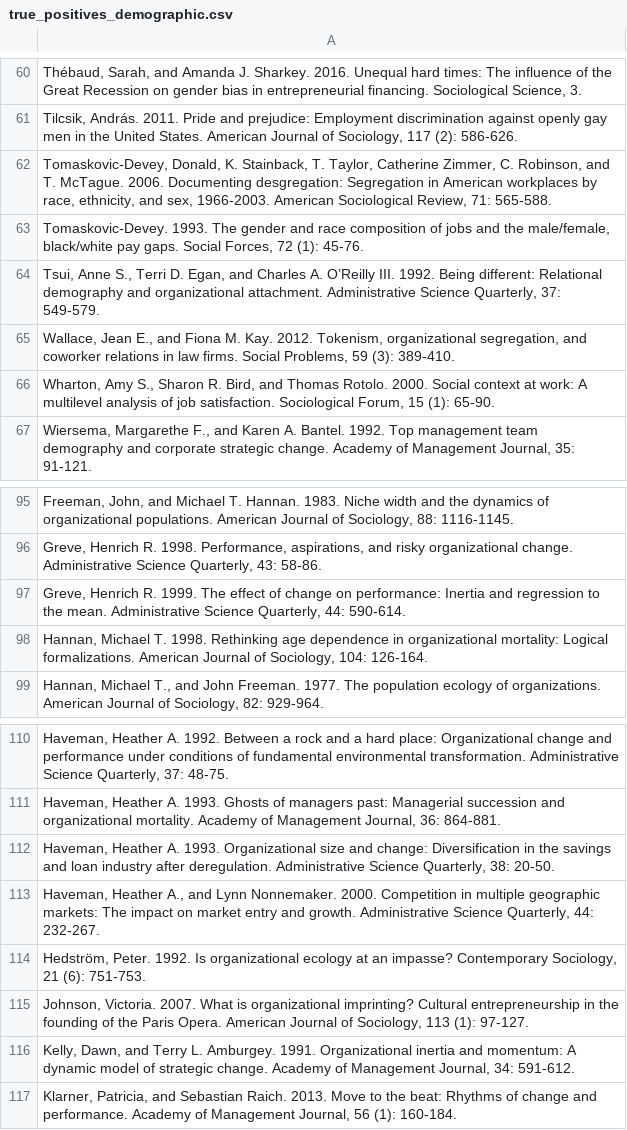
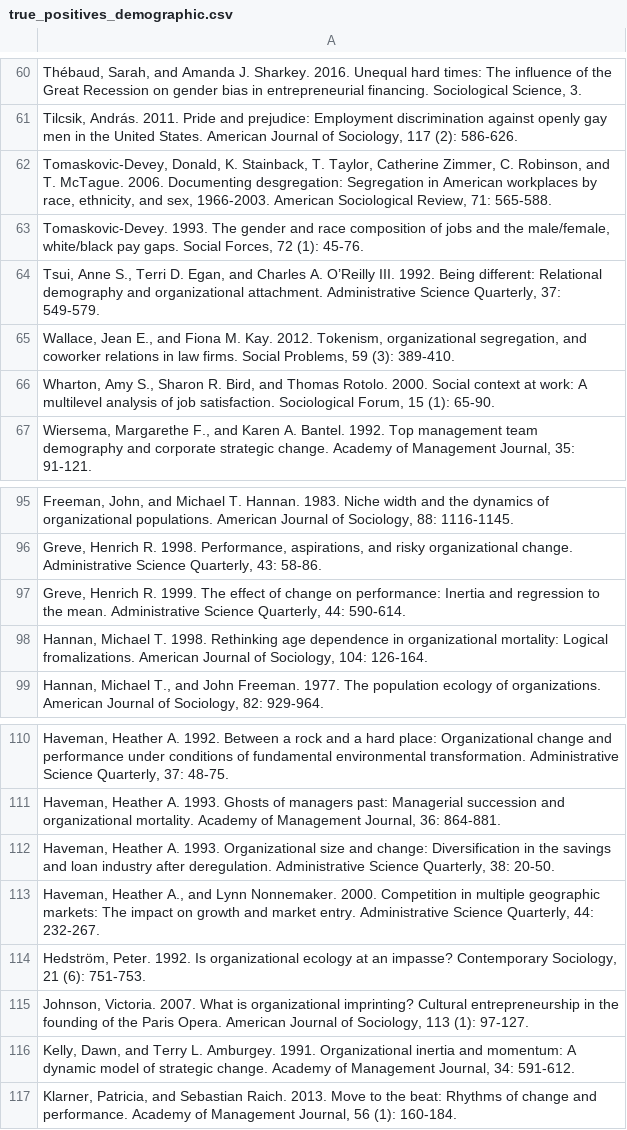
Before and after one commit to h2researchgroup/classification, a CSV file: data/hand_coded/true_positives_demographic.csv, drawn as a sheet; only a part is shown, gaps mark what is left out; the diff covers the shown part only.

```diff
--- a/data/hand_coded/true_positives_demographic.csv
+++ b/data/hand_coded/true_positives_demographic.csv
@@ -62,3 +62,3 @@
 "Tomaskovic-Devey, Donald, K. Stainback, T. Taylor, Catherine Zimmer, C. Robinson, and T. McTague.  2006.  Documenting desgregation:  Segregation in American workplaces by race, ethnicity, and sex, 1966-2003.  American Sociological Review, 71:  565-588."
-"Tomaskovic-Devey.  1993.  The gender and race composition of jobs and the male/female, black/white pay gaps.  Social Forces, 72 (1):  45-76."
+"Tomaskovic-Devey.  1993.  The gender and race composition of jobs and the male/female, white/black pay gaps.  Social Forces, 72 (1):  45-76."
 "Tsui, Anne S., Terri D. Egan, and Charles A. O’Reilly III.  1992.  Being different:  Relational demography and organizational attachment.  Administrative Science Quarterly, 37:  549-579."
@@ -97,3 +97,3 @@
 "Greve, Henrich R.  1999.  The effect of change on performance:  Inertia and regression to the mean.  Administrative Science Quarterly, 44:  590-614."
-"Hannan, Michael T.  1998.  Rethinking age dependence in organizational mortality:  Logical formalizations.  American Journal of Sociology, 104:  126-164."
+"Hannan, Michael T.  1998.  Rethinking age dependence in organizational mortality:  Logical fromalizations.  American Journal of Sociology, 104:  126-164."
 "Hannan, Michael T., and John Freeman.  1977.  The population ecology of organizations.  American Journal of Sociology, 82:  929-964."
@@ -112,3 +112,3 @@
 "Haveman, Heather A.  1993.  Organizational size and change:  Diversification in the savings and loan industry after deregulation.  Administrative Science Quarterly, 38:  20-50."
-"Haveman, Heather A., and Lynn Nonnemaker.  2000.  Competition in multiple geographic markets:  The impact on market entry and growth.  Administrative Science Quarterly, 44:  232-267."
+"Haveman, Heather A., and Lynn Nonnemaker.  2000.  Competition in multiple geographic markets:  The impact on growth and market entry.  Administrative Science Quarterly, 44:  232-267."
 "Hedström, Peter.  1992.  Is organizational ecology at an impasse?  Contemporary Sociology, 21 (6):  751-753."
```
Also changed, not shown: 8 edited cells elsewhere in this file, data/hand_coded/true_positives_cultural.csv, data/hand_coded/true_positives_relational.csv.
